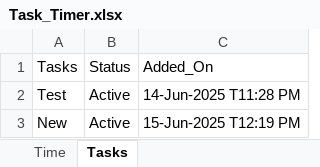
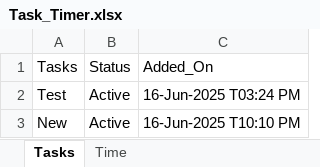
Before and after one commit to a-k-14/100daysofpython, an Excel workbook: Personal Projects/task_timer/Task_Timer.xlsx, sheet Tasks, drawn as a sheet; values as stored, in another font and other column widths than the file's, no borders; the diff names each change by its address in the sheet, - before the commit and + after, or states it on an @@ line.

```diff
--- a/Personal Projects/task_timer/Task_Timer.xlsx (sheet Tasks)
+++ b/Personal Projects/task_timer/Task_Timer.xlsx (sheet Tasks)
@@ sheet tab order changed: Tasks | Time @@
-C2: 14-Jun-2025 T11:28 PM
+C2: 16-Jun-2025 T03:24 PM
-C3: 15-Jun-2025 T12:19 PM
+C3: 16-Jun-2025 T10:10 PM
```
Also changed, not shown: sheet Time, 3 other files.
